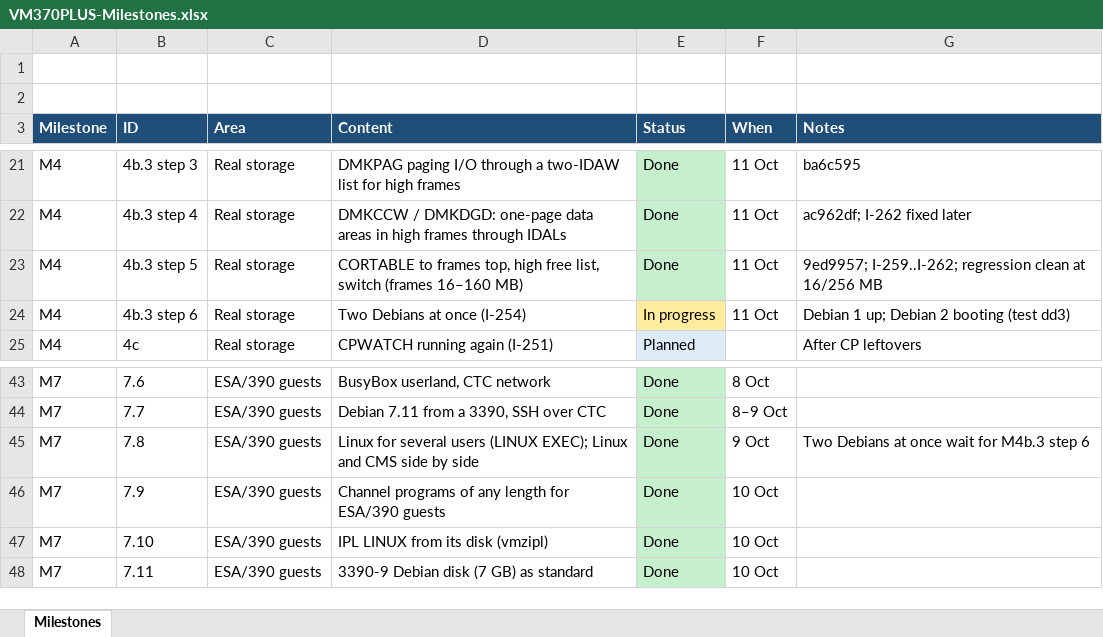
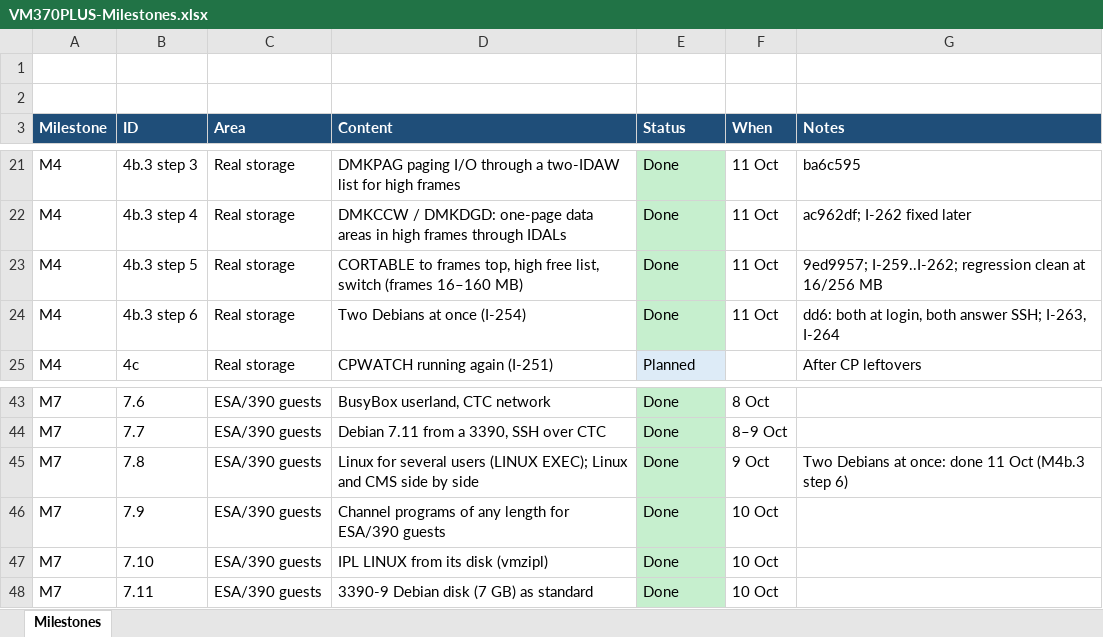
Before and after one commit to mikebeer/vm370plus, an Excel workbook: docs/VM370PLUS-Milestones.xlsx, sheet Milestones, drawn as a sheet; only a part is shown, gaps mark what is left out; values as stored, in another font and other column widths than the file's, no borders; the diff names each change by its address in the sheet, - before the commit and + after, or states it on an @@ line.

```diff
--- a/docs/VM370PLUS-Milestones.xlsx (sheet Milestones)
+++ b/docs/VM370PLUS-Milestones.xlsx (sheet Milestones)
-E24 (Status): In progress
+E24 (Status): Done
-E24 fill: #FFEB9C
+E24 fill: #C6EFCE
-G24 (Notes): Debian 1 up; Debian 2 booting (test dd3)
+G24 (Notes): dd6: both at login, both answer SSH; I-263, I-264
-G45 (Notes): Two Debians at once wait for M4b.3 step 6
+G45 (Notes): Two Debians at once: done 11 Oct (M4b.3 step 6)
```
Also changed, not shown: 8 other files.
